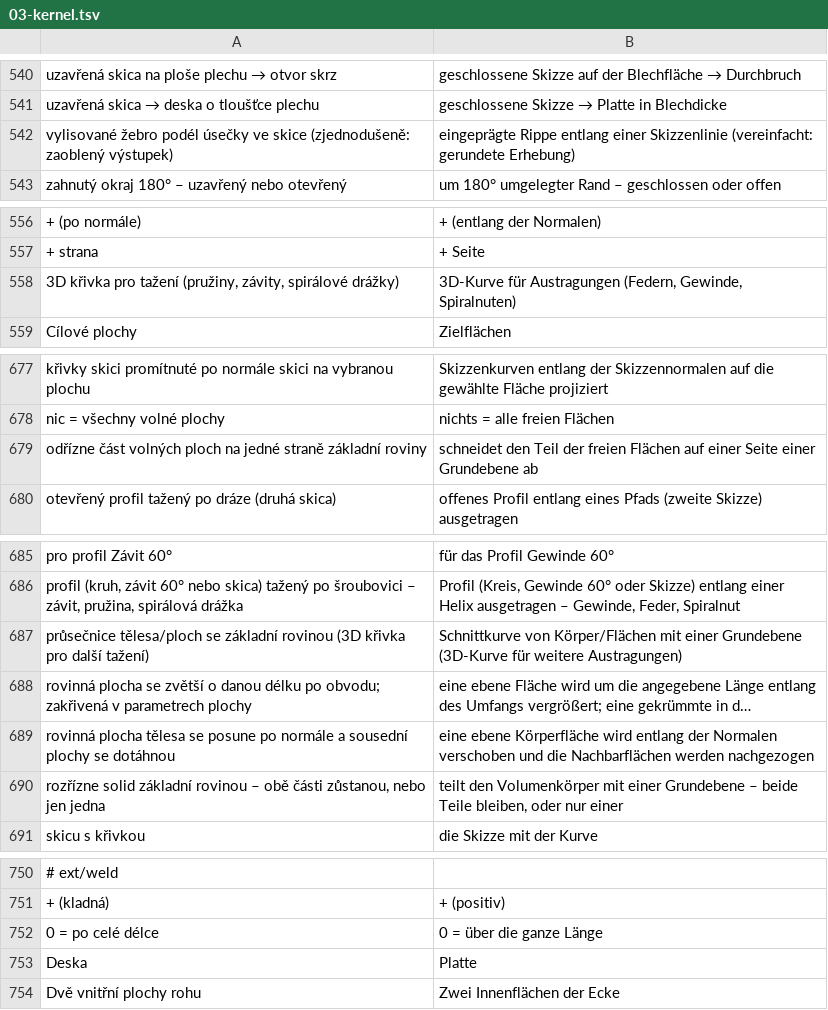
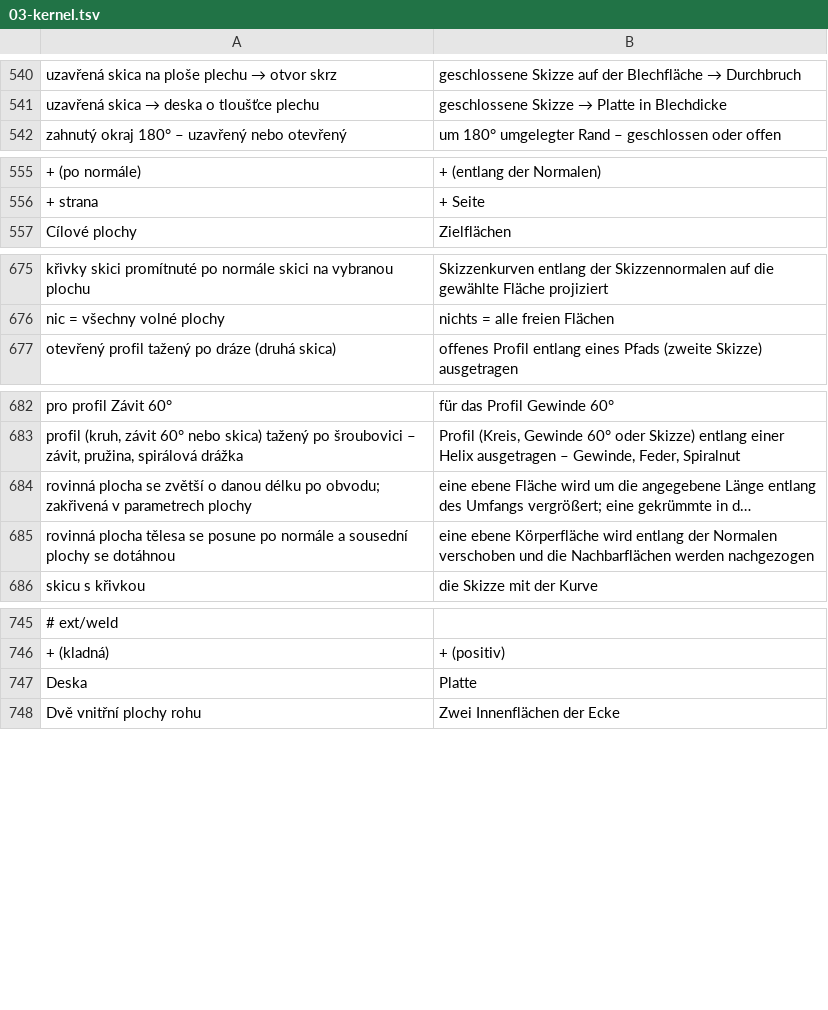
Before and after one commit to mnastrojarna-hub/Mnastrojarna-center, a TSV file: website/scripts/i18n/de/03-kernel.tsv, drawn as a sheet; only a part is shown, gaps mark what is left out; long unchanged cells end in …; the diff covers the shown part only; the diff names each change by its address in the sheet, - before the commit and + after, or states it on an @@ line.

```diff
--- a/website/scripts/i18n/de/03-kernel.tsv
+++ b/website/scripts/i18n/de/03-kernel.tsv
-row 542: vylisované žebro podél úsečky ve skice (zjednodušeně: zaoblený výstupek) | eingeprägte Rippe entlang einer Skizzenlinie (vereinfacht: gerundete Erhebung)
-row 558: 3D křivka pro tažení (pružiny, závity, spirálové drážky) | 3D-Kurve für Austragungen (Federn, Gewinde, Spiralnuten)
-row 679: odřízne část volných ploch na jedné straně základní roviny | schneidet den Teil der freien Flächen auf einer Seite einer Grundebene ab
-row 687: průsečnice tělesa/ploch se základní rovinou (3D křivka pro další tažení) | Schnittkurve von Körper/Flächen mit einer Grundebene (3D-Kurve für weitere Austragungen)
-row 690: rozřízne solid základní rovinou – obě části zůstanou, nebo jen jedna | teilt den Volumenkörper mit einer Grundebene – beide Teile bleiben, oder nur einer
-row 752: 0 = po celé délce | 0 = über die ganze Länge
```
Also changed, not shown: 1 edited cell elsewhere in this file, website/scripts/i18n/de/01-app.tsv, website/scripts/i18n/de/02-forms.tsv, 39 other files.
